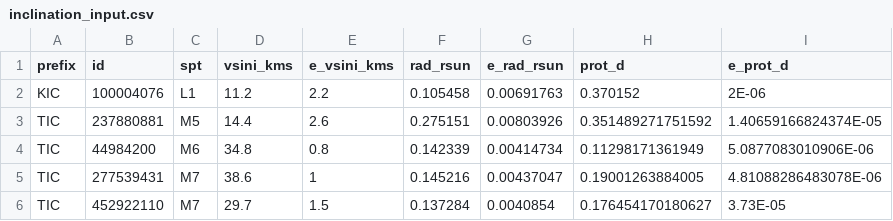
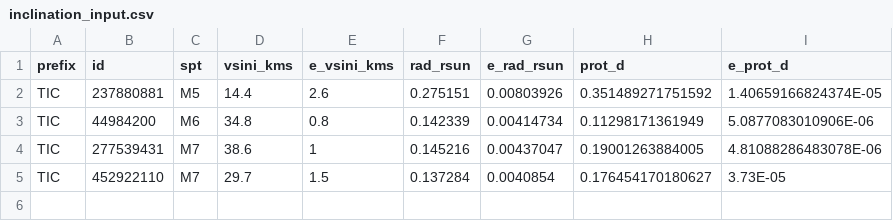
Before and after one commit to ekaterinailin/MalachiteMountains, a CSV file: data/summary/inclination_input.csv, drawn as a sheet.

```diff
--- a/data/summary/inclination_input.csv
+++ b/data/summary/inclination_input.csv
@@ -1,3 +1,2 @@
 prefix,id,spt,vsini_kms,e_vsini_kms,rad_rsun,e_rad_rsun,prot_d,e_prot_d
-KIC,100004076,L1,11.2,2.2,0.105458,0.00691763,0.370152,2E-06
 TIC,237880881,M5,14.4,2.6,0.275151,0.00803926,0.351489271751592,1.40659166824374E-05
```
Also changed, not shown: 1 other file.
